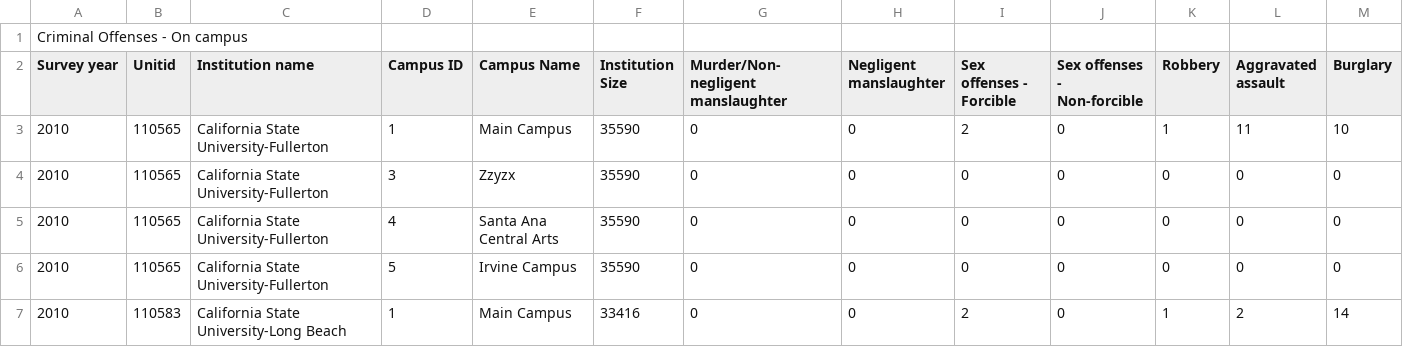
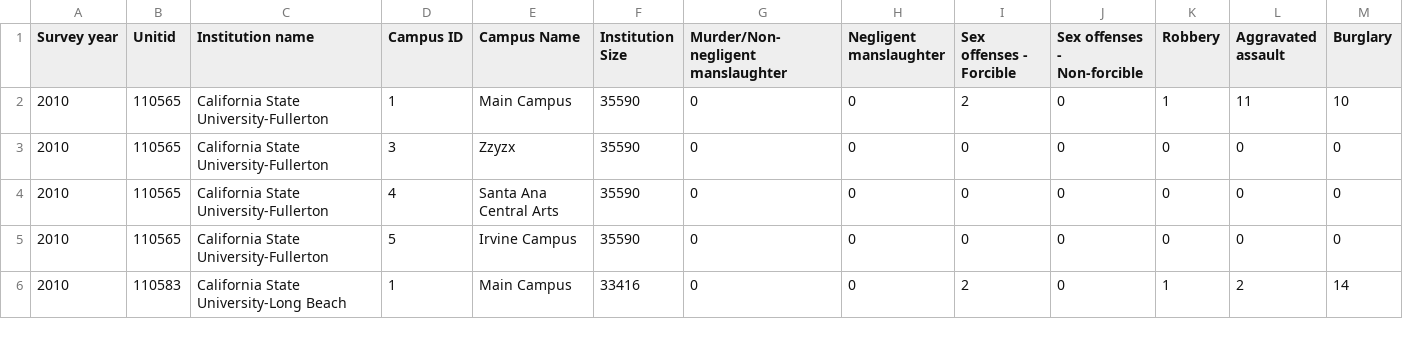
Before and after one commit to vibrantlife/Black-Edition, a CSV file: public/csv/criminal.csv, drawn as a sheet; only a part is shown; rows hold the shown columns only; the diff names each change by its address in the sheet, - before the commit and + after, or states it on an @@ line.

```diff
--- a/public/csv/criminal.csv
+++ b/public/csv/criminal.csv
-row 1: Criminal Offenses - On campus
```
Also changed, not shown: 13 other files.
